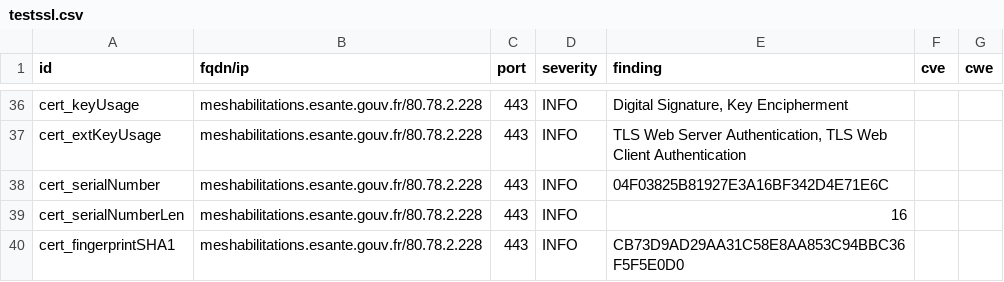
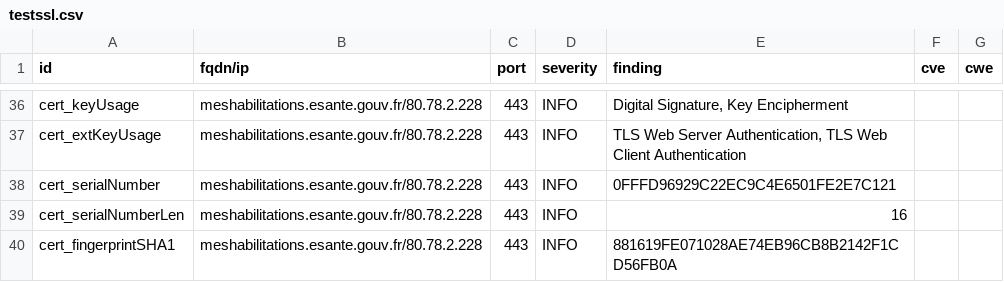
Before and after one commit to ansforge/dashlord_new, a CSV file: results/aHR0cHM6Ly9tZXNoYWJpbGl0YXRpb25zLmVzYW50ZS5nb3V2LmZy/testssl.csv, drawn as a sheet; only a part is shown, gaps mark what is left out; the diff covers the shown part only.

```diff
--- a/results/aHR0cHM6Ly9tZXNoYWJpbGl0YXRpb25zLmVzYW50ZS5nb3V2LmZy/testssl.csv
+++ b/results/aHR0cHM6Ly9tZXNoYWJpbGl0YXRpb25zLmVzYW50ZS5nb3V2LmZy/testssl.csv
@@ -37,4 +37,4 @@
 "cert_extKeyUsage","meshabilitations.esante.gouv.fr/80.78.2.228","443","INFO","TLS Web Server Authentication, TLS Web Client Authentication","",""
-"cert_serialNumber","meshabilitations.esante.gouv.fr/80.78.2.228","443","INFO","04F03825B81927E3A16BF342D4E71E6C","",""
+"cert_serialNumber","meshabilitations.esante.gouv.fr/80.78.2.228","443","INFO","0FFFD96929C22EC9C4E6501FE2E7C121","",""
 "cert_serialNumberLen","meshabilitations.esante.gouv.fr/80.78.2.228","443","INFO","16","",""
-"cert_fingerprintSHA1","meshabilitations.esante.gouv.fr/80.78.2.228","443","INFO","CB73D9AD29AA31C58E8AA853C94BBC36F5F5E0D0","",""
+"cert_fingerprintSHA1","meshabilitations.esante.gouv.fr/80.78.2.228","443","INFO","881619FE071028AE74EB96CB8B2142F1CD56FB0A","",""
```
Also changed, not shown: 10 edited cells elsewhere in this file, 15 other files.
